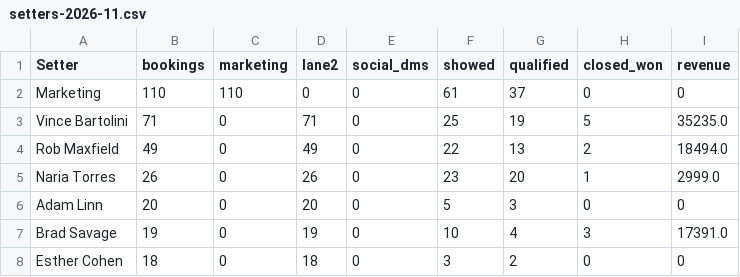
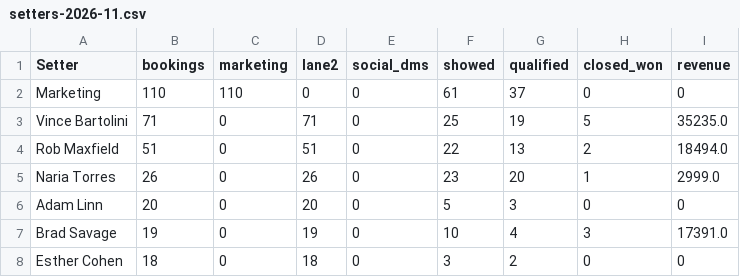
Before and after one commit to AIMS-Product/mtd-funnel-dashboard, a CSV file: v2/reports/setters-2026-11.csv, drawn as a sheet; only a part is shown.

```diff
--- a/v2/reports/setters-2026-11.csv
+++ b/v2/reports/setters-2026-11.csv
@@ -3,3 +3,3 @@ Marketing,110,110,0,0,61,37,0,0
 Vince Bartolini,71,0,71,0,25,19,5,35235.0
-Rob Maxfield,49,0,49,0,22,13,2,18494.0
+Rob Maxfield,51,0,51,0,22,13,2,18494.0
 Naria Torres,26,0,26,0,23,20,1,2999.0
```
Also changed, not shown: v2/reports/funnel-2026-11.csv, v2/reports/team-2026-11.csv, 3 other files.
